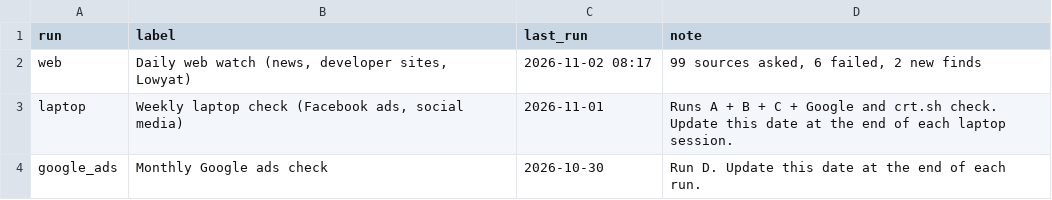
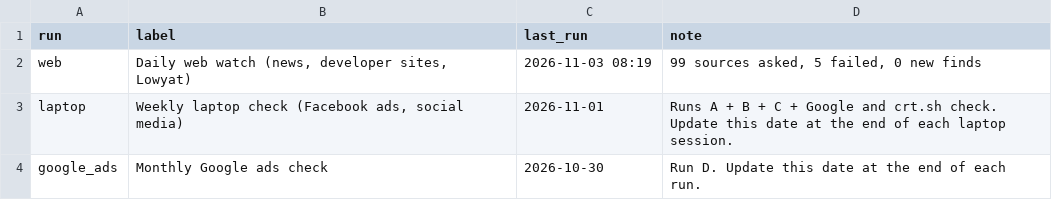
Before and after one commit to smtcu/teduh-tracker, a CSV file: data/prelaunch_runs.csv, drawn as a sheet.

```diff
--- a/data/prelaunch_runs.csv
+++ b/data/prelaunch_runs.csv
@@ -1,3 +1,3 @@
 run,label,last_run,note
-web,"Daily web watch (news, developer sites, Lowyat)",2026-11-02 08:17,"99 sources asked, 6 failed, 2 new finds"
+web,"Daily web watch (news, developer sites, Lowyat)",2026-11-03 08:19,"99 sources asked, 5 failed, 0 new finds"
 laptop,"Weekly laptop check (Facebook ads, social media)",2026-11-01,Runs A + B + C + Google and crt.sh check. Update this date at the end of each laptop session.
```
Also changed, not shown: data/teduh_watch.csv, 2 other files.
